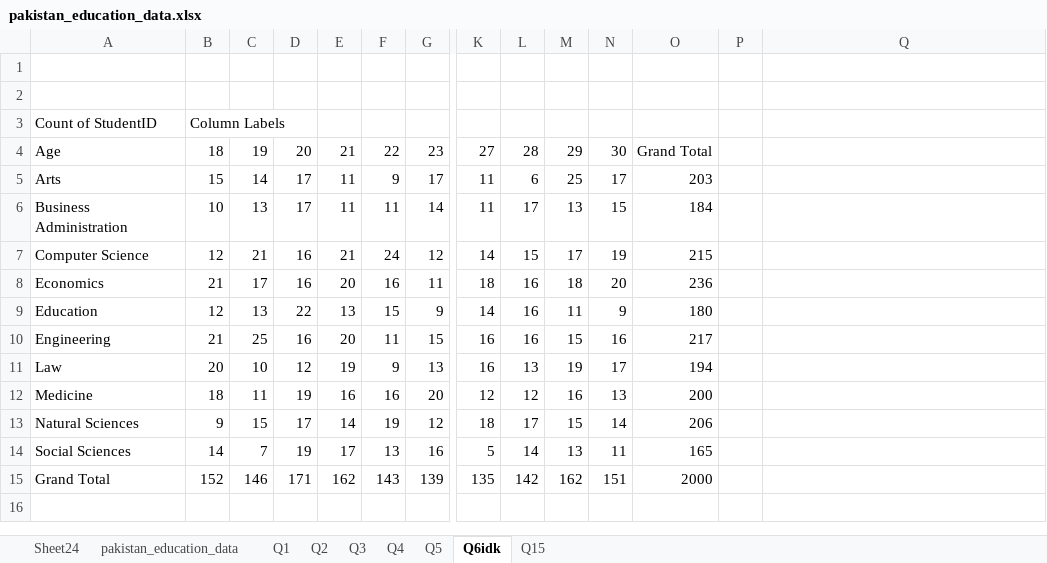
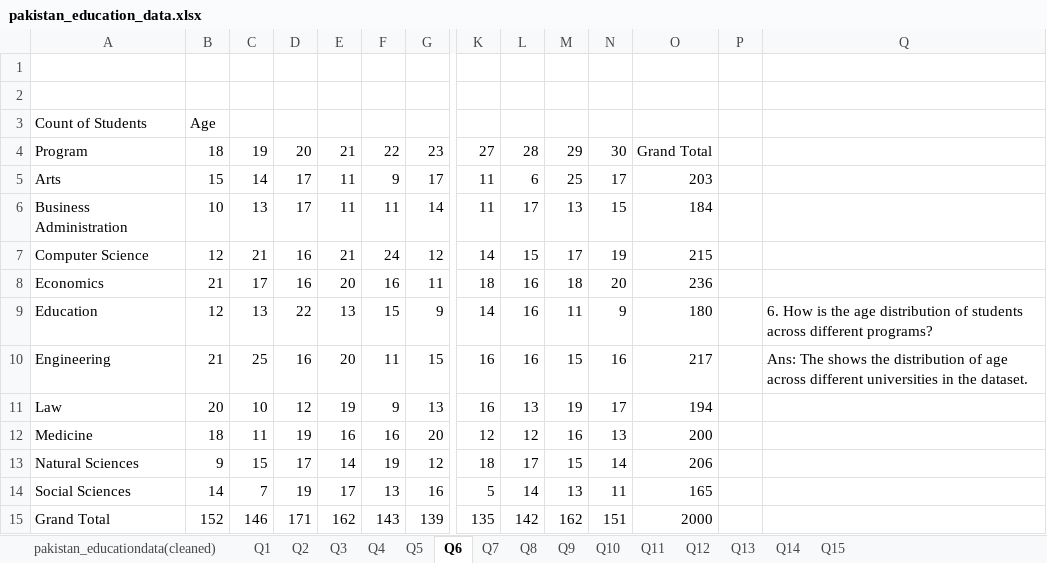
Before and after one commit to zohaibterminator/ds-bootcamp, an Excel workbook: Month 1/Class 4/pakistan_education_data.xlsx, sheet Q6, drawn as a sheet; only a part is shown, gaps mark what is left out; values as stored, in another font and other column widths than the file's, no borders; charts and pictures not drawn; removed rows and columns are numbered as before the commit, all else as after; rows hold the shown columns only; the diff names each change by its address in the sheet, - before the commit and + after, or states it on an @@ line.

```diff
--- a/Month 1/Class 4/pakistan_education_data.xlsx (sheet Q6)
+++ b/Month 1/Class 4/pakistan_education_data.xlsx (sheet Q6)
-sheet tab: Sheet24
+sheet tab: Q7
-sheet tab: pakistan_education_data
+sheet tab: pakistan_educationdata(cleaned)
-sheet tab: Q6idk
+sheet tab: Q6
+sheet tab: Q8
+sheet tab: Q9
+sheet tab: Q10
+sheet tab: Q11
+sheet tab: Q12
+sheet tab: Q13
+sheet tab: Q14
@@ sheet tab order changed: pakistan_educationdata(cleaned) | Q1 | Q2 | Q3 | Q4 | Q5 | Q6 | Q7 | Q8 | Q9 | Q10 | Q11 | Q12 | Q13 | Q14 | Q15 @@
-row 3: Count of StudentID | Column Labels
+row 3: Count of Students | Age
-A4: Age
+A4: Program
-Q9: (empty)
+Q9: 6. How is the age distribution of students across different programs?
-Q10: (empty)
+Q10: Ans: The shows the distribution of age across different universities in the dataset.
```
Also changed, not shown: sheet Q7, sheet Q5, sheet Q15, sheet Q2, sheet Q1, sheet Q4, 1 more sheet, charts or pictures, 2 other files.
